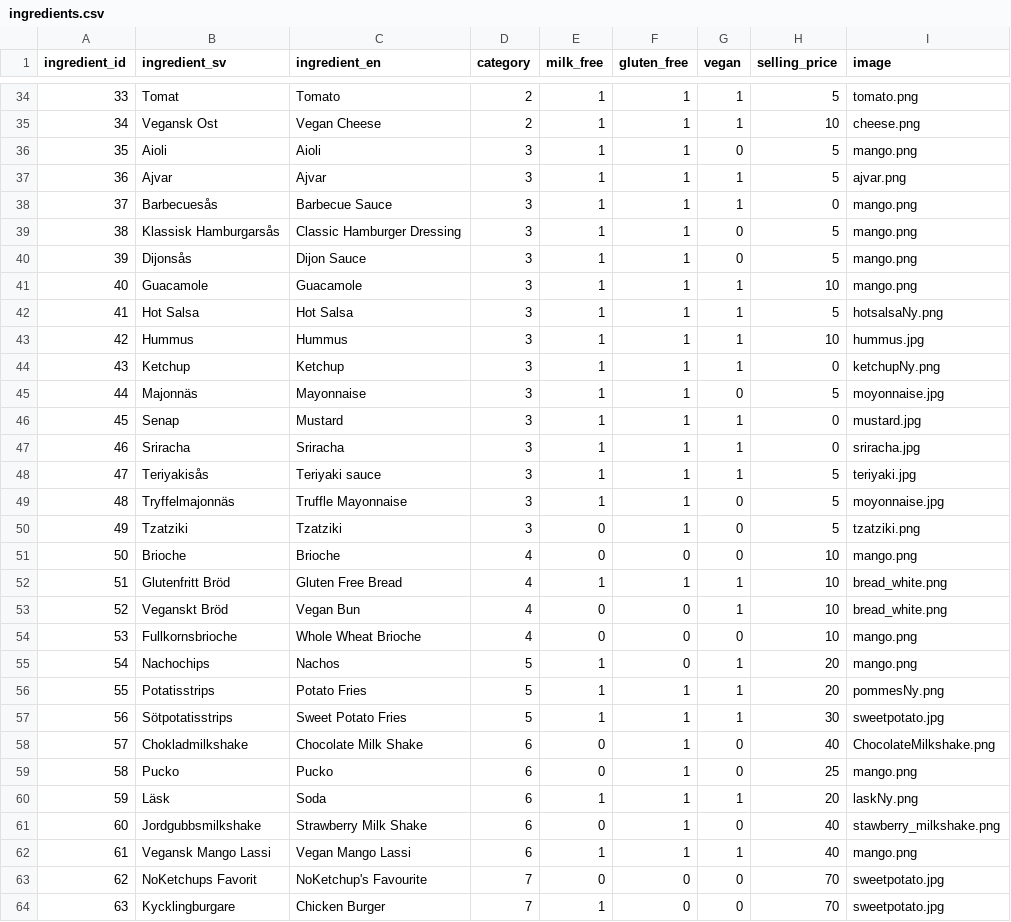
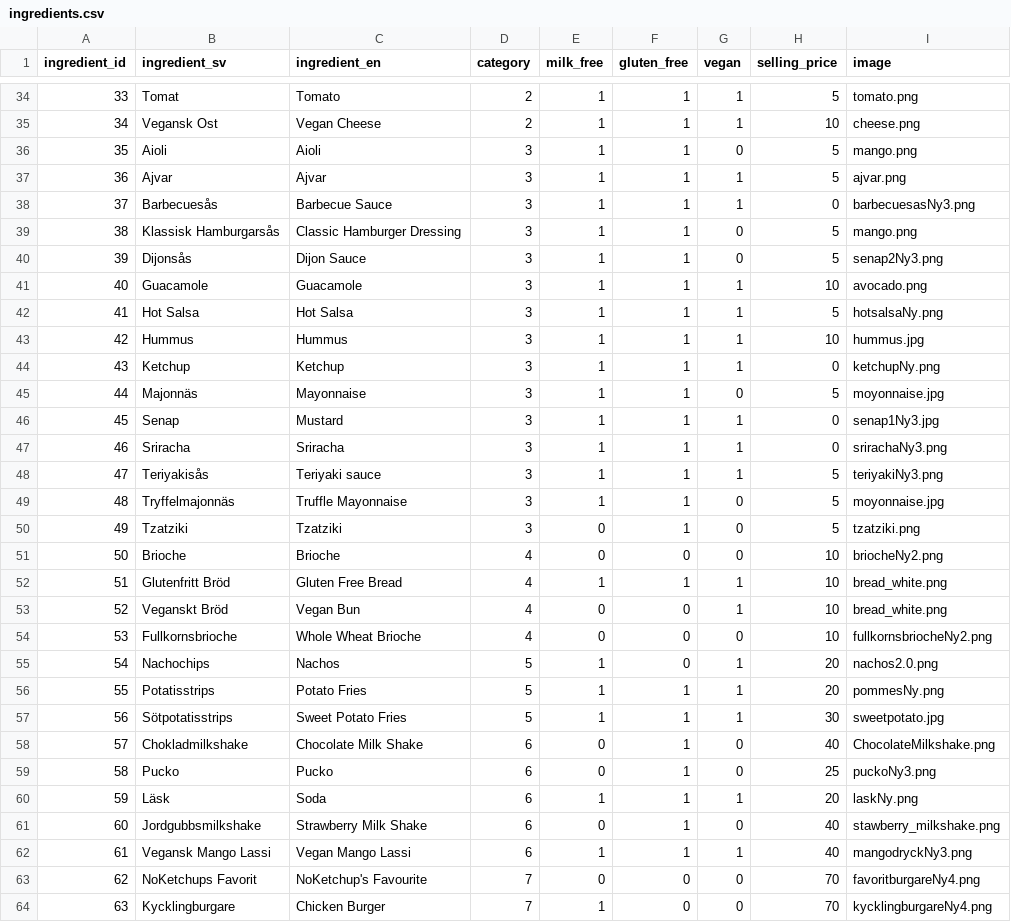
Before and after one commit to mwellander/burger-skeleton, a CSV file: data/ingredients.csv, drawn as a sheet; only a part is shown, gaps mark what is left out; the diff covers the shown part only.

```diff
--- a/data/ingredients.csv
+++ b/data/ingredients.csv
@@ -37,6 +37,6 @@ ingredient_id,ingredient_sv,ingredient_en,category,milk_free,gluten_free,vegan,s
 36,Ajvar,Ajvar,3,1,1,1,5,ajvar.png
-37,Barbecuesås,Barbecue Sauce,3,1,1,1,0,mango.png
+37,Barbecuesås,Barbecue Sauce,3,1,1,1,0,barbecuesasNy3.png
 38,Klassisk Hamburgarsås,Classic Hamburger Dressing,3,1,1,0,5,mango.png
-39,Dijonsås,Dijon Sauce,3,1,1,0,5,mango.png
-40,Guacamole,Guacamole,3,1,1,1,10,mango.png
+39,Dijonsås,Dijon Sauce,3,1,1,0,5,senap2Ny3.png
+40,Guacamole,Guacamole,3,1,1,1,10,avocado.png
 41,Hot Salsa,Hot Salsa,3,1,1,1,5,hotsalsaNy.png
@@ -45,12 +45,12 @@ ingredient_id,ingredient_sv,ingredient_en,category,milk_free,gluten_free,vegan,s
 44,Majonnäs,Mayonnaise,3,1,1,0,5,moyonnaise.jpg
-45,Senap,Mustard,3,1,1,1,0,mustard.jpg
-46,Sriracha,Sriracha,3,1,1,1,0,sriracha.jpg
-47,Teriyakisås,Teriyaki sauce,3,1,1,1,5,teriyaki.jpg
+45,Senap,Mustard,3,1,1,1,0,senap1Ny3.jpg
+46,Sriracha,Sriracha,3,1,1,1,0,srirachaNy3.png
+47,Teriyakisås,Teriyaki sauce,3,1,1,1,5,teriyakiNy3.png
 48,Tryffelmajonnäs,Truffle Mayonnaise,3,1,1,0,5,moyonnaise.jpg
 49,Tzatziki,Tzatziki,3,0,1,0,5,tzatziki.png
-50,Brioche,Brioche,4,0,0,0,10,mango.png
+50,Brioche,Brioche,4,0,0,0,10,briocheNy2.png
 51,Glutenfritt Bröd,Gluten Free Bread,4,1,1,1,10,bread_white.png
 52,Veganskt Bröd,Vegan Bun,4,0,0,1,10,bread_white.png
-53,Fullkornsbrioche,Whole Wheat Brioche,4,0,0,0,10,mango.png
-54,Nachochips,Nachos,5,1,0,1,20,mango.png
+53,Fullkornsbrioche,Whole Wheat Brioche,4,0,0,0,10,fullkornsbriocheNy2.png
+54,Nachochips,Nachos,5,1,0,1,20,nachos2.0.png
 55,Potatisstrips,Potato Fries,5,1,1,1,20,pommesNy.png
@@ -58,7 +58,7 @@ ingredient_id,ingredient_sv,ingredient_en,category,milk_free,gluten_free,vegan,s
 57,Chokladmilkshake,Chocolate Milk Shake,6,0,1,0,40,ChocolateMilkshake.png
-58,Pucko,Pucko,6,0,1,0,25,mango.png
+58,Pucko,Pucko,6,0,1,0,25,puckoNy3.png
 59,Läsk,Soda,6,1,1,1,20,laskNy.png
 60,Jordgubbsmilkshake,Strawberry Milk Shake,6,0,1,0,40,stawberry_milkshake.png
-61,Vegansk Mango Lassi,Vegan Mango Lassi,6,1,1,1,40,mango.png
-62,NoKetchups Favorit,NoKetchup's Favourite,7,0,0,0,70,sweetpotato.jpg
-63,Kycklingburgare,Chicken Burger,7,1,0,0,70,sweetpotato.jpg
+61,Vegansk Mango Lassi,Vegan Mango Lassi,6,1,1,1,40,mangodryckNy3.png
+62,NoKetchups Favorit,NoKetchup's Favourite,7,0,0,0,70,favoritburgareNy4.png
+63,Kycklingburgare,Chicken Burger,7,1,0,0,70,kycklingburgareNy4.png
```
Also changed, not shown: 16 edited cells elsewhere in this file, 19 other files.
